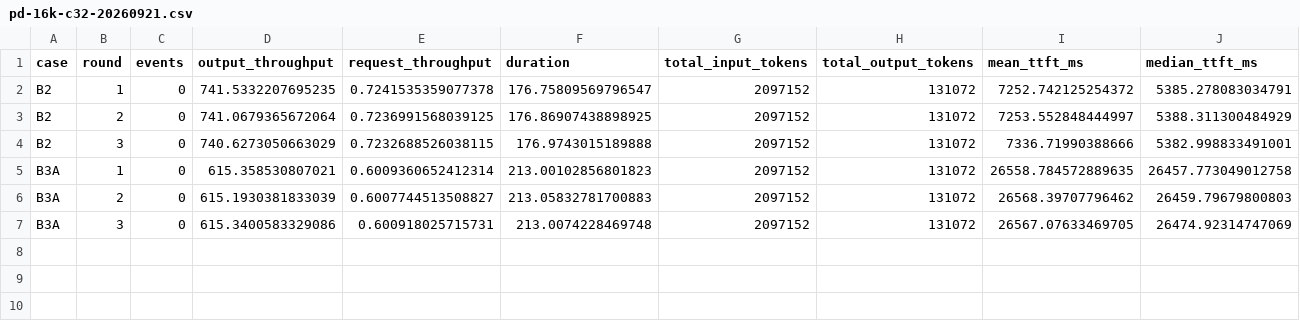
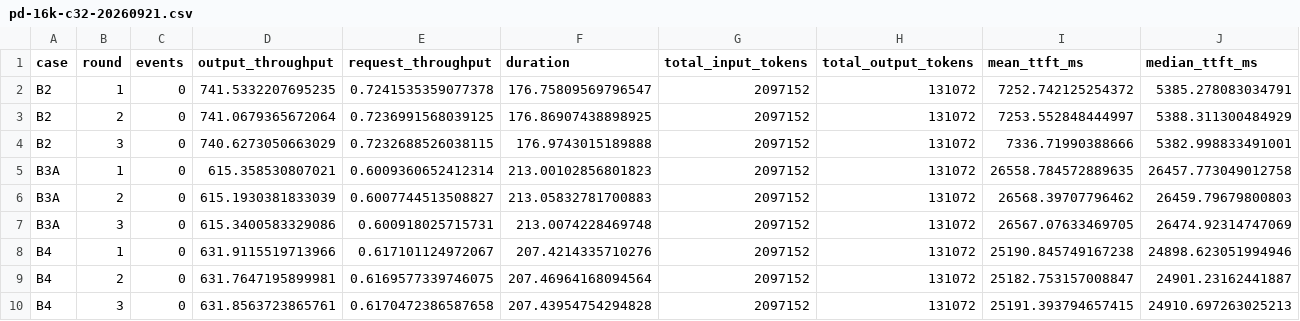
Before and after one commit to guoenhui-tora/llm-serving-benchmarks, a CSV file: projects/dsv4-rtx6000d/data/pd-16k-c32-20260921.csv, drawn as a sheet; only a part is shown; rows hold the shown columns only; the diff names each change by its address in the sheet, - before the commit and + after, or states it on an @@ line.

```diff
--- a/projects/dsv4-rtx6000d/data/pd-16k-c32-20260921.csv
+++ b/projects/dsv4-rtx6000d/data/pd-16k-c32-20260921.csv
+row 8: B4 | 1 | 0 | 631.9115519713966 | 0.617101124972067 | 207.4214335710276 | 2097152 | 131072 | 25190.845749167238 | 24898.623051994946
+row 9: B4 | 2 | 0 | 631.7647195899981 | 0.6169577339746075 | 207.46964168094564 | 2097152 | 131072 | 25182.753157008847 | 24901.23162441887
+row 10: B4 | 3 | 0 | 631.8563723865761 | 0.6170472386587658 | 207.43954754294828 | 2097152 | 131072 | 25191.393794657415 | 24910.697263025213
```
Also changed, not shown: 4 other files.
